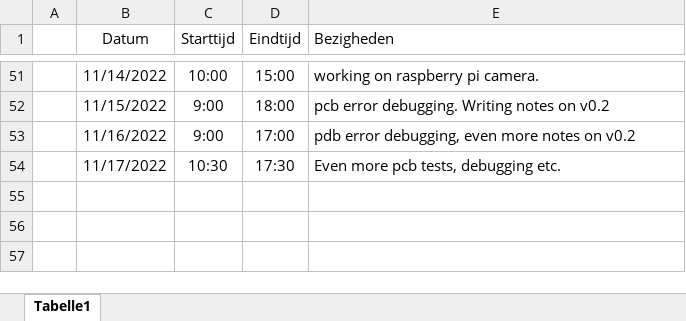
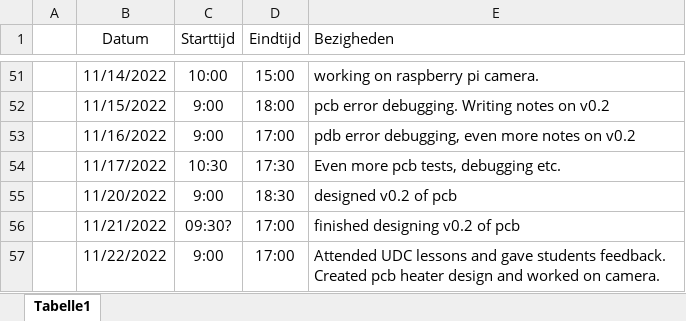
Before and after one commit to Casperdroid5/Water-Quality-Monitor, an Excel workbook: Documentation/LOG.xlsx, sheet Tabelle1, drawn as a sheet; only a part is shown, gaps mark what is left out; values as stored, in another font and other column widths than the file's, no borders; the diff names each change by its address in the sheet, - before the commit and + after, or states it on an @@ line.

```diff
--- a/Documentation/LOG.xlsx (sheet Tabelle1)
+++ b/Documentation/LOG.xlsx (sheet Tabelle1)
+row 55:  | 11/20/2022 | 9:00 | 18:30 | designed v0.2 of pcb
+row 56:  | 11/21/2022 | 09:30? | 17:00 | finished designing v0.2 of pcb
+row 57:  | 11/22/2022 | 9:00 | 17:00 | Attended UDC lessons and gave students feedback. Created pcb heater design and worked on camera.
```
Also changed, not shown: Part orders/Second order list.xlsx, 13 other files.
